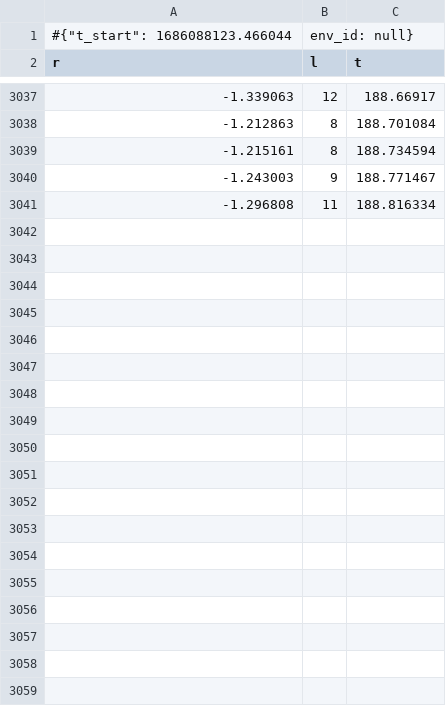
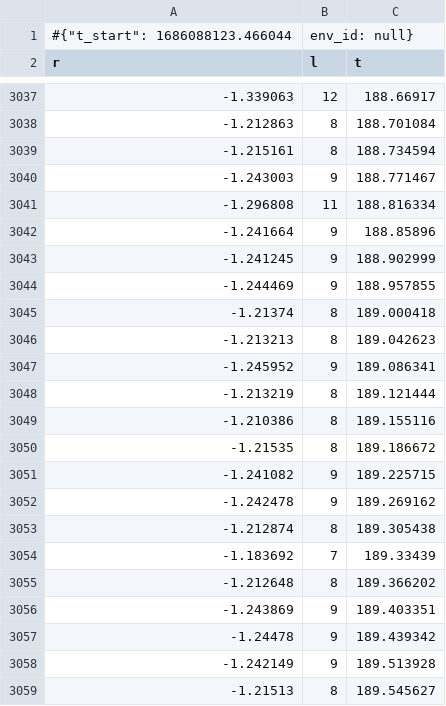
Before and after one commit to rganesh22/RLPlaneEnv, a CSV file: stable_results/ppo/smallreward/new_obs_fly_target_only/lr1e-2_gammapoint99_batch512/monitor.csv, drawn as a sheet; only a part is shown, gaps mark what is left out; the diff covers the shown part only.

Commit message:
Update monitor.csv

```diff
--- a/stable_results/ppo/smallreward/new_obs_fly_target_only/lr1e-2_gammapoint99_batch512/monitor.csv
+++ b/stable_results/ppo/smallreward/new_obs_fly_target_only/lr1e-2_gammapoint99_batch512/monitor.csv
@@ -3041 +3041,19 @@ r,l,t
 -1.296808,11,188.816334
+-1.241664,9,188.85896
+-1.241245,9,188.902999
+-1.244469,9,188.957855
+-1.21374,8,189.000418
+-1.213213,8,189.042623
+-1.245952,9,189.086341
+-1.213219,8,189.121444
+-1.210386,8,189.155116
+-1.21535,8,189.186672
+-1.241082,9,189.225715
+-1.242478,9,189.269162
+-1.212874,8,189.305438
+-1.183692,7,189.33439
+-1.212648,8,189.366202
+-1.243869,9,189.403351
+-1.24478,9,189.439342
+-1.242149,9,189.513928
+-1.21513,8,189.545627
```
Also changed, not shown: 29 added rows elsewhere in this file.
